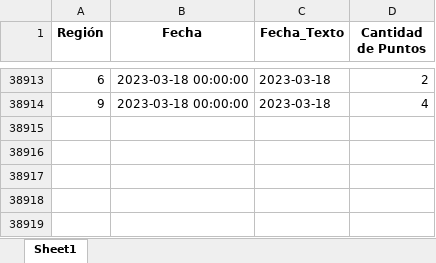
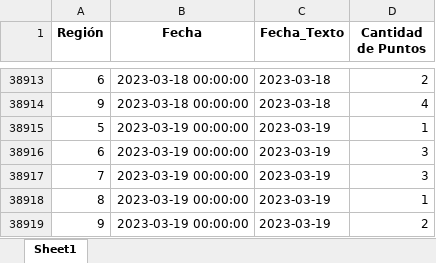
Before and after one commit to Sud-Austral/PUNTOS_FUEGO, an Excel workbook: Data/ConsolidadoPuntosFuego.xlsx, sheet Sheet1, drawn as a sheet; only a part is shown, gaps mark what is left out; values as stored, in another font and other column widths than the file's, no borders; the diff names each change by its address in the sheet, - before the commit and + after, or states it on an @@ line.

```diff
--- a/Data/ConsolidadoPuntosFuego.xlsx (sheet Sheet1)
+++ b/Data/ConsolidadoPuntosFuego.xlsx (sheet Sheet1)
+row 38915: 5 | 2023-03-19 00:00:00 | 2023-03-19 | 1
+row 38916: 6 | 2023-03-19 00:00:00 | 2023-03-19 | 3
+row 38917: 7 | 2023-03-19 00:00:00 | 2023-03-19 | 3
+row 38918: 8 | 2023-03-19 00:00:00 | 2023-03-19 | 1
+row 38919: 9 | 2023-03-19 00:00:00 | 2023-03-19 | 2
```
